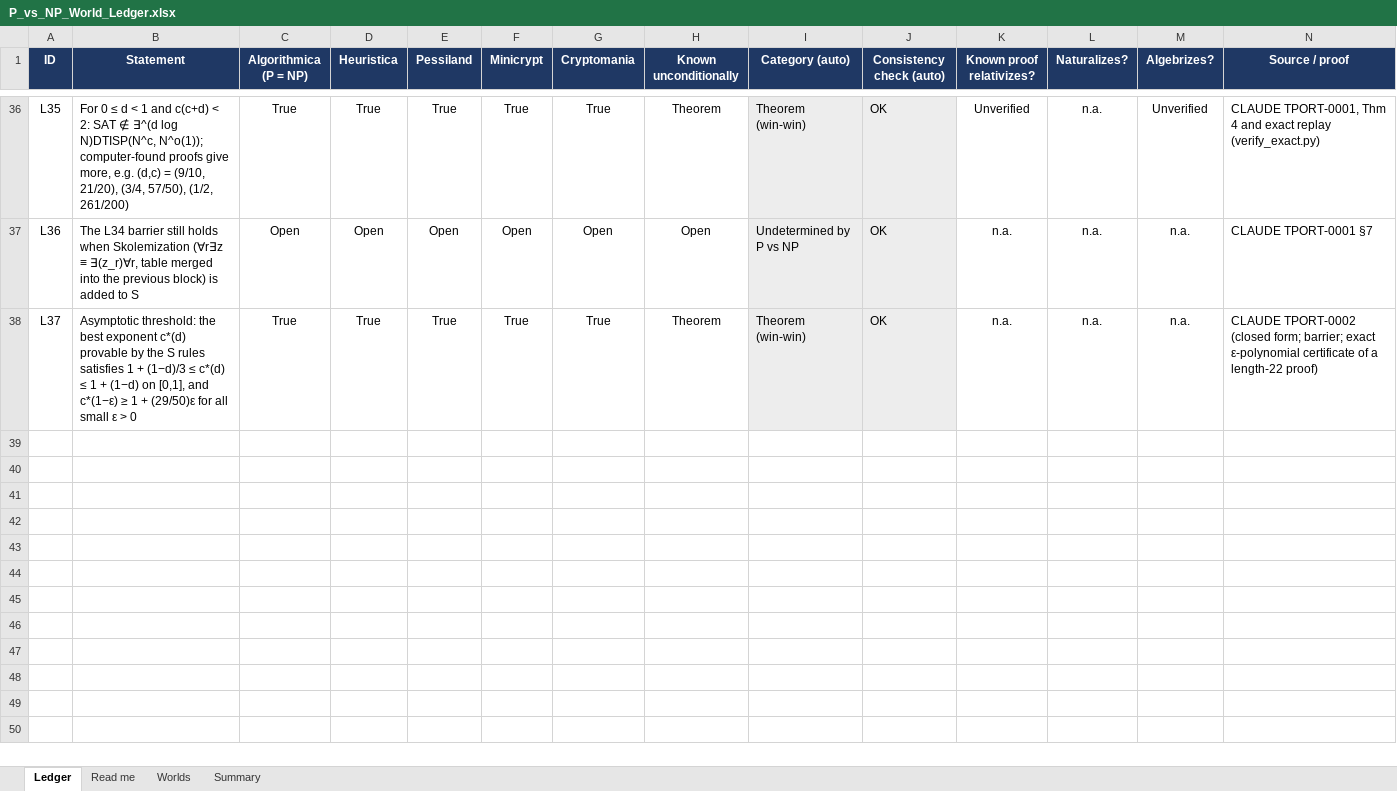
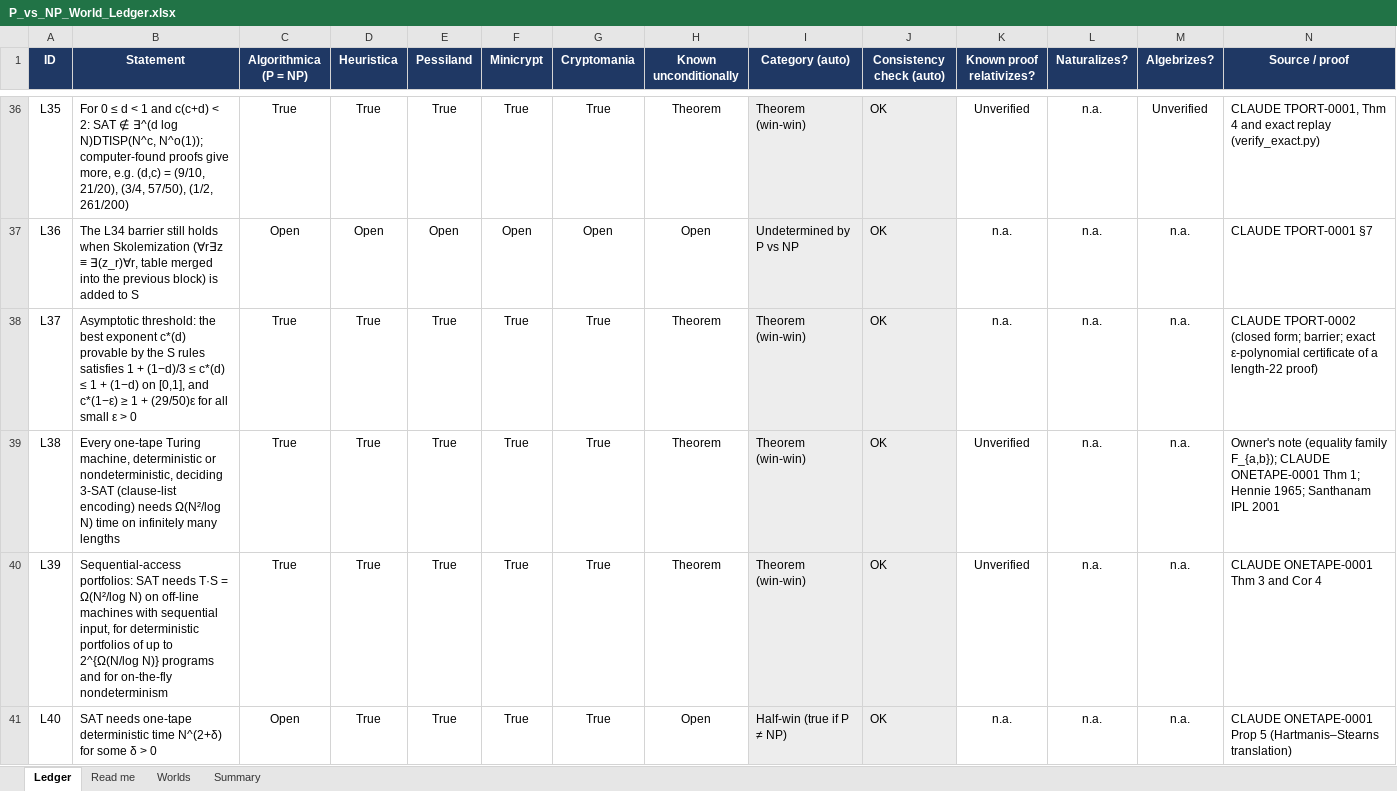
Before and after one commit to j15marti/pnp, an Excel workbook: research/agents/claude/world-ledger/P_vs_NP_World_Ledger.xlsx, sheet Ledger, drawn as a sheet; only a part is shown, gaps mark what is left out; values as stored, in another font and other column widths than the file's, no borders; charts and pictures and conditional formats not drawn; rows hold the shown columns only; the diff names each change by its address in the sheet, - before the commit and + after, or states it on an @@ line.

```diff
--- a/research/agents/claude/world-ledger/P_vs_NP_World_Ledger.xlsx (sheet Ledger)
+++ b/research/agents/claude/world-ledger/P_vs_NP_World_Ledger.xlsx (sheet Ledger)
+row 39: L38 | Every one-tape Turing machine, deterministic or nondeterministic, deciding 3-SAT (clause-list encoding) needs Ω(N²/log N) time on infinitely many lengths | True | True | True | True | True | Theorem | Theorem (win-win) | OK | Unverified | n.a. | n.a. | Owner's note (equality family F_{a,b}); CLAUDE ONETAPE-0001 Thm 1; Hennie 1965; Santhanam IPL 2001
+row 40: L39 | Sequential-access portfolios: SAT needs T·S = Ω(N²/log N) on off-line machines with sequential input, for deterministic portfolios of up to 2^{Ω(N/log N)} programs and for on-the-fly nondeterminism | True | True | True | True | True | Theorem | Theorem (win-win) | OK | Unverified | n.a. | n.a. | CLAUDE ONETAPE-0001 Thm 3 and Cor 4
+row 41: L40 | SAT needs one-tape deterministic time N^(2+δ) for some δ > 0 | Open | True | True | True | True | Open | Half-win (true if P ≠ NP) | OK | n.a. | n.a. | n.a. | CLAUDE ONETAPE-0001 Prop 5 (Hartmanis–Stearns translation)
```
Also changed, not shown: sheet Summary, 10 other files.
